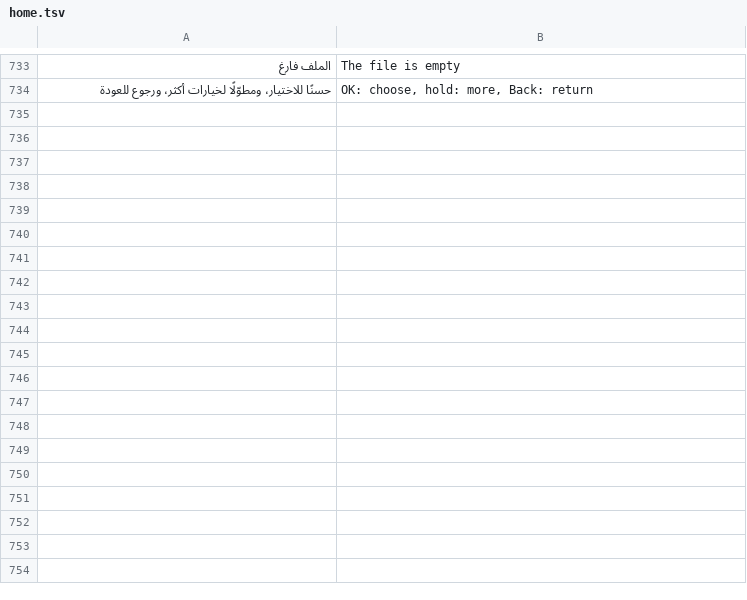
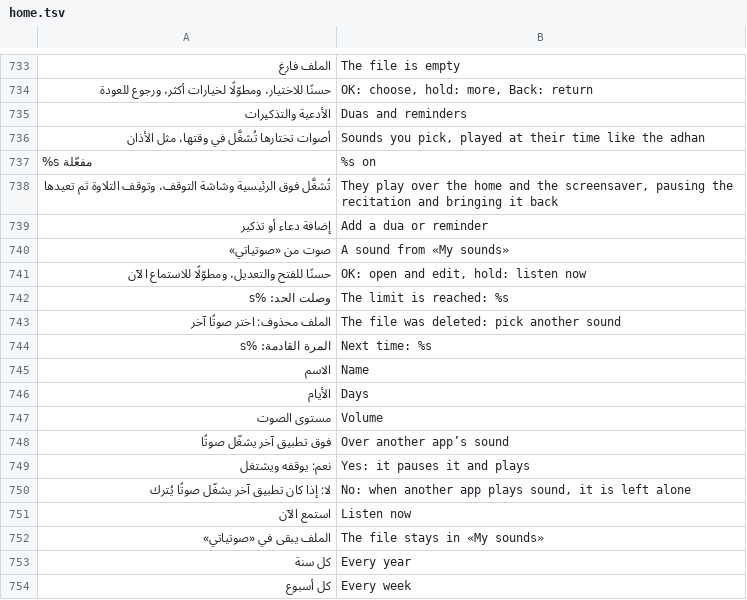
Before and after one commit to tshi-dev/UrTV, a TSV file: i18n/en/home.tsv, drawn as a sheet; only a part is shown, gaps mark what is left out; the diff covers the shown part only; the diff names each change by its address in the sheet, - before the commit and + after, or states it on an @@ line.

Commit message:
«الأدعية والتذكيرات»: sounds of «صوتياتي» played at their times like the adhan: every day, days of the week, a Gregorian or a Hijri date, once or repeating; a set time or before/after a prayer by minutes, following that day's times; its own volume; never late, never in standby, never over the adhan, never over another app's sound unless «فوق تطبيق آخر» is on (off by default); the recitation paused and brought back; a card on the home with its name and «إيقاف», its name on the screensaver's bar; the phone page marks a file as a dua (tests/dua_test.py)

```diff
--- a/i18n/en/home.tsv
+++ b/i18n/en/home.tsv
+row 735: الأدعية والتذكيرات | Duas and reminders
+row 736: أصوات تختارها تُشغَّل في وقتها، مثل الأذان | Sounds you pick, played at their time like the adhan
+row 737: %s مفعّلة | %s on
+row 738: تُشغَّل فوق الرئيسية وشاشة التوقف، وتوقف التلاوة ثم تعيدها | They play over the home and the screensaver, pausing the recitation and bringing it back
+row 739: إضافة دعاء أو تذكير | Add a dua or reminder
+row 740: صوت من «صوتياتي» | A sound from «My sounds»
+row 741: حسنًا للفتح والتعديل، ومطوّلًا للاستماع الآن | OK: open and edit, hold: listen now
+row 742: وصلت الحد: %s | The limit is reached: %s
+row 743: الملف محذوف: اختر صوتًا آخر | The file was deleted: pick another sound
+row 744: المرة القادمة: %s | Next time: %s
+row 745: الاسم | Name
+row 746: الأيام | Days
+row 747: مستوى الصوت | Volume
+row 748: فوق تطبيق آخر يشغّل صوتًا | Over another app’s sound
+row 749: نعم: يوقفه ويشتغل | Yes: it pauses it and plays
+row 750: لا: إذا كان تطبيق آخر يشغّل صوتًا يُترك | No: when another app plays sound, it is left alone
+row 751: استمع الآن | Listen now
+row 752: الملف يبقى في «صوتياتي» | The file stays in «My sounds»
+row 753: كل سنة | Every year
+row 754: كل أسبوع | Every week
```
Also changed, not shown: 43 added rows elsewhere in this file, i18n/en/page.tsv, 27 other files.
